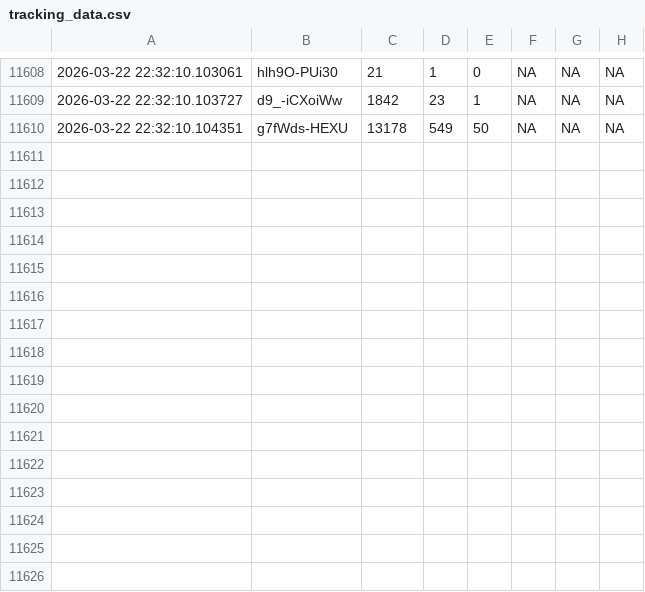
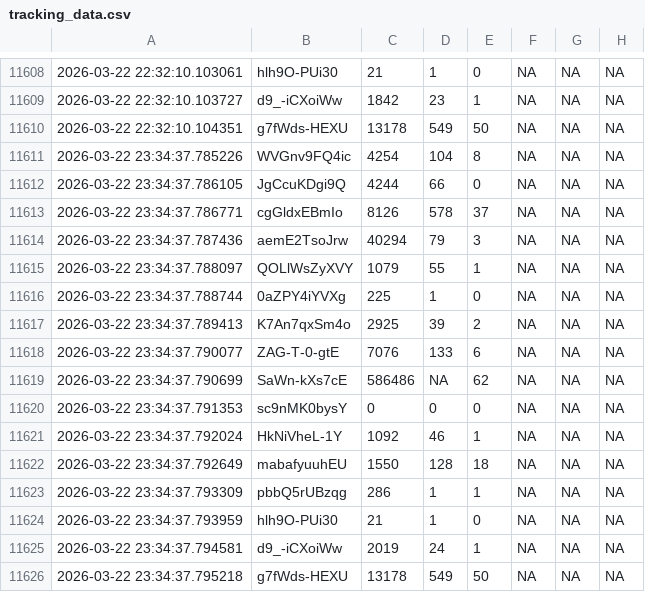
Before and after one commit to efejiroe/influencer-cv, a CSV file: data/tracking_data.csv, drawn as a sheet; only a part is shown, gaps mark what is left out; the diff names each change by its address in the sheet, - before the commit and + after, or states it on an @@ line.

```diff
--- a/data/tracking_data.csv
+++ b/data/tracking_data.csv
+row 11611: 2026-03-22 23:34:37.785226 | WVGnv9FQ4ic | 4254 | 104 | 8 | NA | NA | NA
+row 11612: 2026-03-22 23:34:37.786105 | JgCcuKDgi9Q | 4244 | 66 | 0 | NA | NA | NA
+row 11613: 2026-03-22 23:34:37.786771 | cgGldxEBmIo | 8126 | 578 | 37 | NA | NA | NA
+row 11614: 2026-03-22 23:34:37.787436 | aemE2TsoJrw | 40294 | 79 | 3 | NA | NA | NA
+row 11615: 2026-03-22 23:34:37.788097 | QOLlWsZyXVY | 1079 | 55 | 1 | NA | NA | NA
+row 11616: 2026-03-22 23:34:37.788744 | 0aZPY4iYVXg | 225 | 1 | 0 | NA | NA | NA
+row 11617: 2026-03-22 23:34:37.789413 | K7An7qxSm4o | 2925 | 39 | 2 | NA | NA | NA
+row 11618: 2026-03-22 23:34:37.790077 | ZAG-T-0-gtE | 7076 | 133 | 6 | NA | NA | NA
+row 11619: 2026-03-22 23:34:37.790699 | SaWn-kXs7cE | 586486 | NA | 62 | NA | NA | NA
+row 11620: 2026-03-22 23:34:37.791353 | sc9nMK0bysY | 0 | 0 | 0 | NA | NA | NA
+row 11621: 2026-03-22 23:34:37.792024 | HkNiVheL-1Y | 1092 | 46 | 1 | NA | NA | NA
+row 11622: 2026-03-22 23:34:37.792649 | mabafyuuhEU | 1550 | 128 | 18 | NA | NA | NA
+row 11623: 2026-03-22 23:34:37.793309 | pbbQ5rUBzqg | 286 | 1 | 1 | NA | NA | NA
+row 11624: 2026-03-22 23:34:37.793959 | hlh9O-PUi30 | 21 | 1 | 0 | NA | NA | NA
+row 11625: 2026-03-22 23:34:37.794581 | d9_-iCXoiWw | 2019 | 24 | 1 | NA | NA | NA
+row 11626: 2026-03-22 23:34:37.795218 | g7fWds-HEXU | 13178 | 549 | 50 | NA | NA | NA
```
